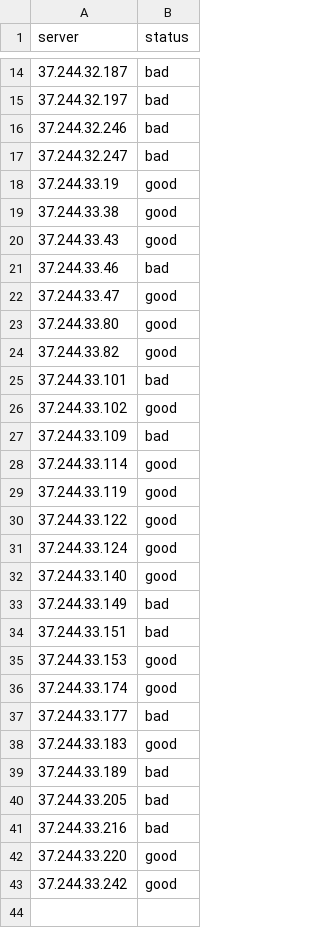
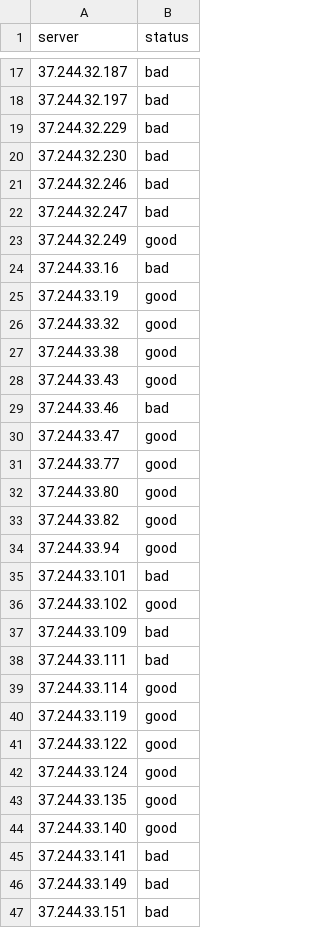
Before and after one commit to ThreeFx/d3servercheck, a CSV file: servers.csv, drawn as a sheet; only a part is shown, gaps mark what is left out; the shorter side is filled out with more unchanged rows; the diff covers the shown part only; the diff names each change by its address in the sheet, - before the commit and + after, or states it on an @@ line.

Commit message:
Add servers from post

```diff
--- a/servers.csv
+++ b/servers.csv
+row 19: 37.244.32.229 | bad
+row 20: 37.244.32.230 | bad
+row 23: 37.244.32.249 | good
+row 24: 37.244.33.16 | bad
+row 26: 37.244.33.32 | good
+row 31: 37.244.33.77 | good
+row 34: 37.244.33.94 | good
+row 38: 37.244.33.111 | bad
+row 43: 37.244.33.135 | good
+row 45: 37.244.33.141 | bad
```
Also changed, not shown: 6 added rows and 1 moved row elsewhere in this file.
